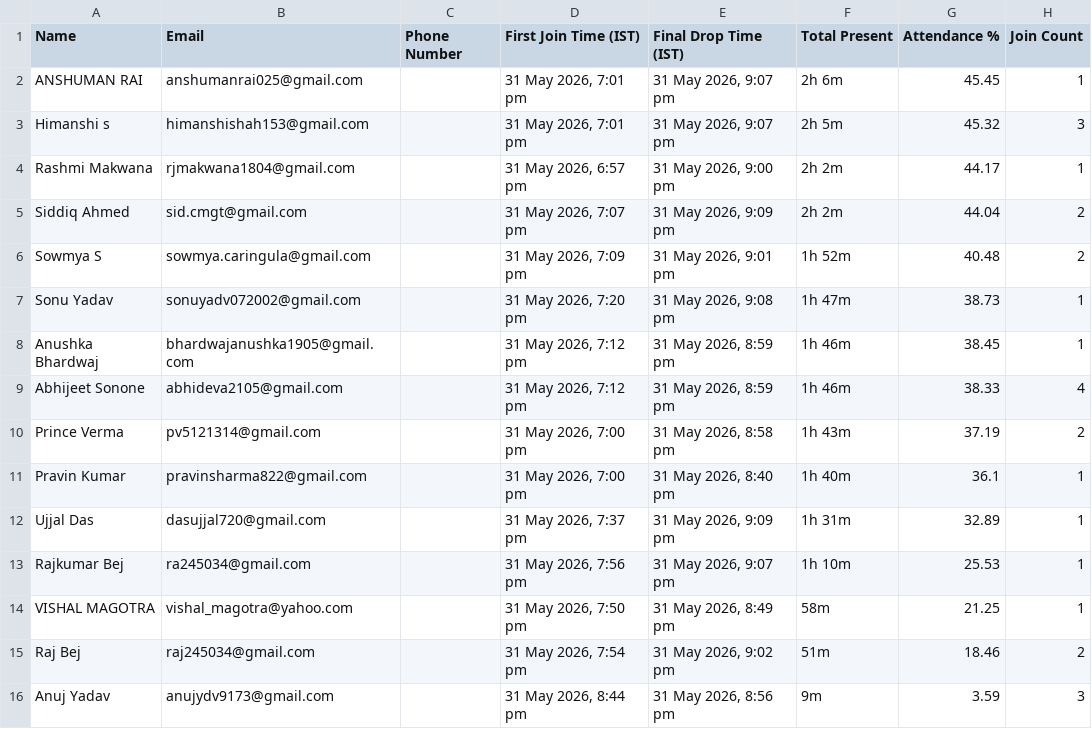
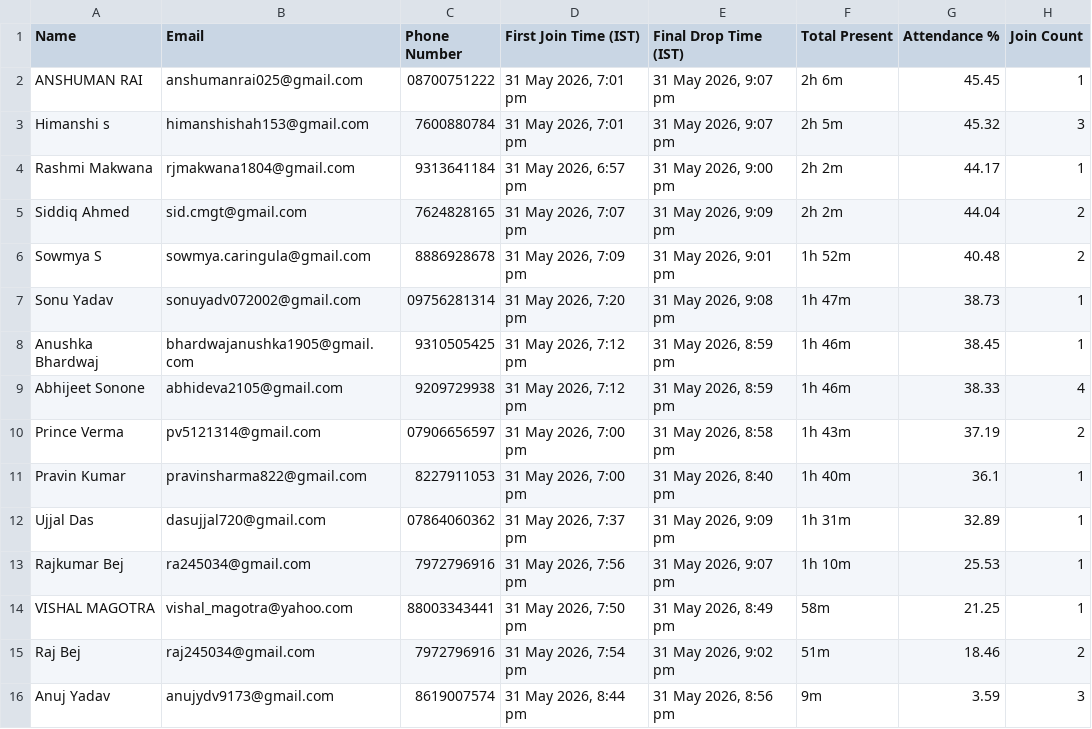
Before and after one commit to abhishek-dungen/Zoom-Attendace, a CSV file: site/data/2026-05-31-85786880806-after-course-30m.csv, drawn as a sheet.

```diff
--- a/site/data/2026-05-31-85786880806-after-course-30m.csv
+++ b/site/data/2026-05-31-85786880806-after-course-30m.csv
@@ -1,16 +1,16 @@
 "Name","Email","Phone Number","First Join Time (IST)","Final Drop Time (IST)","Total Present","Attendance %","Join Count"
-"ANSHUMAN RAI","anshumanrai025@gmail.com","","31 May 2026, 7:01 pm","31 May 2026, 9:07 pm","2h 6m","45.45","1"
-"Himanshi s","himanshishah153@gmail.com","","31 May 2026, 7:01 pm","31 May 2026, 9:07 pm","2h 5m","45.32","3"
-"Rashmi Makwana","rjmakwana1804@gmail.com","","31 May 2026, 6:57 pm","31 May 2026, 9:00 pm","2h 2m","44.17","1"
-"Siddiq Ahmed","sid.cmgt@gmail.com","","31 May 2026, 7:07 pm","31 May 2026, 9:09 pm","2h 2m","44.04","2"
-"Sowmya S","sowmya.caringula@gmail.com","","31 May 2026, 7:09 pm","31 May 2026, 9:01 pm","1h 52m","40.48","2"
-"Sonu Yadav","sonuyadv072002@gmail.com","","31 May 2026, 7:20 pm","31 May 2026, 9:08 pm","1h 47m","38.73","1"
-"Anushka Bhardwaj","bhardwajanushka1905@gmail.com","","31 May 2026, 7:12 pm","31 May 2026, 8:59 pm","1h 46m","38.45","1"
-"Abhijeet Sonone","abhideva2105@gmail.com","","31 May 2026, 7:12 pm","31 May 2026, 8:59 pm","1h 46m","38.33","4"
-"Prince Verma","pv5121314@gmail.com","","31 May 2026, 7:00 pm","31 May 2026, 8:58 pm","1h 43m","37.19","2"
-"Pravin Kumar","pravinsharma822@gmail.com","","31 May 2026, 7:00 pm","31 May 2026, 8:40 pm","1h 40m","36.1","1"
-"Ujjal Das","dasujjal720@gmail.com","","31 May 2026, 7:37 pm","31 May 2026, 9:09 pm","1h 31m","32.89","1"
-"Rajkumar Bej","ra245034@gmail.com","","31 May 2026, 7:56 pm","31 May 2026, 9:07 pm","1h 10m","25.53","1"
-"VISHAL MAGOTRA","vishal_magotra@yahoo.com","","31 May 2026, 7:50 pm","31 May 2026, 8:49 pm","58m","21.25","1"
-"Raj Bej","raj245034@gmail.com","","31 May 2026, 7:54 pm","31 May 2026, 9:02 pm","51m","18.46","2"
-"Anuj Yadav","anujydv9173@gmail.com","","31 May 2026, 8:44 pm","31 May 2026, 8:56 pm","9m","3.59","3"
+"ANSHUMAN RAI","anshumanrai025@gmail.com","08700751222","31 May 2026, 7:01 pm","31 May 2026, 9:07 pm","2h 6m","45.45","1"
+"Himanshi s","himanshishah153@gmail.com","7600880784","31 May 2026, 7:01 pm","31 May 2026, 9:07 pm","2h 5m","45.32","3"
+"Rashmi Makwana","rjmakwana1804@gmail.com","9313641184","31 May 2026, 6:57 pm","31 May 2026, 9:00 pm","2h 2m","44.17","1"
+"Siddiq Ahmed","sid.cmgt@gmail.com","7624828165","31 May 2026, 7:07 pm","31 May 2026, 9:09 pm","2h 2m","44.04","2"
+"Sowmya S","sowmya.caringula@gmail.com","8886928678","31 May 2026, 7:09 pm","31 May 2026, 9:01 pm","1h 52m","40.48","2"
+"Sonu Yadav","sonuyadv072002@gmail.com","09756281314","31 May 2026, 7:20 pm","31 May 2026, 9:08 pm","1h 47m","38.73","1"
+"Anushka Bhardwaj","bhardwajanushka1905@gmail.com","9310505425","31 May 2026, 7:12 pm","31 May 2026, 8:59 pm","1h 46m","38.45","1"
+"Abhijeet Sonone","abhideva2105@gmail.com","9209729938","31 May 2026, 7:12 pm","31 May 2026, 8:59 pm","1h 46m","38.33","4"
+"Prince Verma","pv5121314@gmail.com","07906656597","31 May 2026, 7:00 pm","31 May 2026, 8:58 pm","1h 43m","37.19","2"
+"Pravin Kumar","pravinsharma822@gmail.com","8227911053","31 May 2026, 7:00 pm","31 May 2026, 8:40 pm","1h 40m","36.1","1"
+"Ujjal Das","dasujjal720@gmail.com","07864060362","31 May 2026, 7:37 pm","31 May 2026, 9:09 pm","1h 31m","32.89","1"
+"Rajkumar Bej","ra245034@gmail.com","7972796916","31 May 2026, 7:56 pm","31 May 2026, 9:07 pm","1h 10m","25.53","1"
+"VISHAL MAGOTRA","vishal_magotra@yahoo.com","88003343441","31 May 2026, 7:50 pm","31 May 2026, 8:49 pm","58m","21.25","1"
+"Raj Bej","raj245034@gmail.com","7972796916","31 May 2026, 7:54 pm","31 May 2026, 9:02 pm","51m","18.46","2"
+"Anuj Yadav","anujydv9173@gmail.com","8619007574","31 May 2026, 8:44 pm","31 May 2026, 8:56 pm","9m","3.59","3"
```
Also changed, not shown: site/data/2026-05-31-85786880806-before-course.csv, site/data/2026-05-31-85786880806-stayed-till-end.csv, 12 other files.
